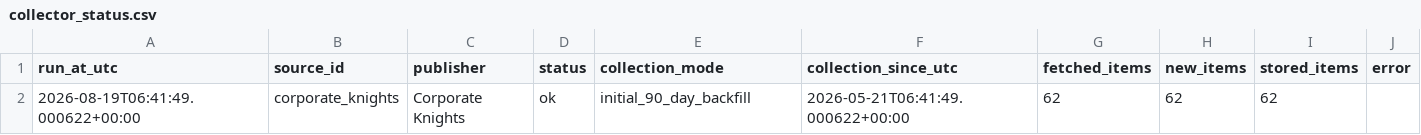
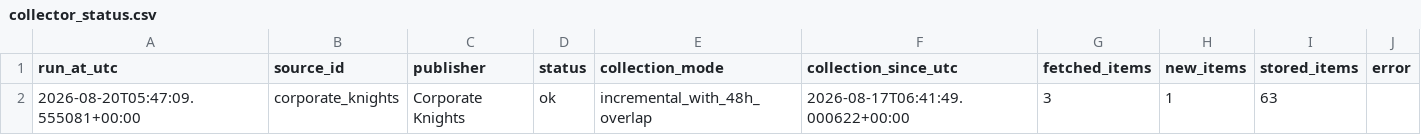
Before and after one commit to olgagaffarova/ESMT_newsflow, a CSV file: data/collector_status.csv, drawn as a sheet; removed rows and columns are numbered as before the commit, all else as after; the diff names each change by its address in the sheet, - before the commit and + after, or states it on an @@ line.

```diff
--- a/data/collector_status.csv
+++ b/data/collector_status.csv
-row 2: 2026-08-19T06:41:49.000622+00:00 | corporate_knights | Corporate Knights | ok | initial_90_day_backfill | 2026-05-21T06:41:49.000622+00:00 | 62 | 62 | 62
+row 2: 2026-08-20T05:47:09.555081+00:00 | corporate_knights | Corporate Knights | ok | incremental_with_48h_overlap | 2026-08-17T06:41:49.000622+00:00 | 3 | 1 | 63
```
Also changed, not shown: data/news.csv, 1 other file.
